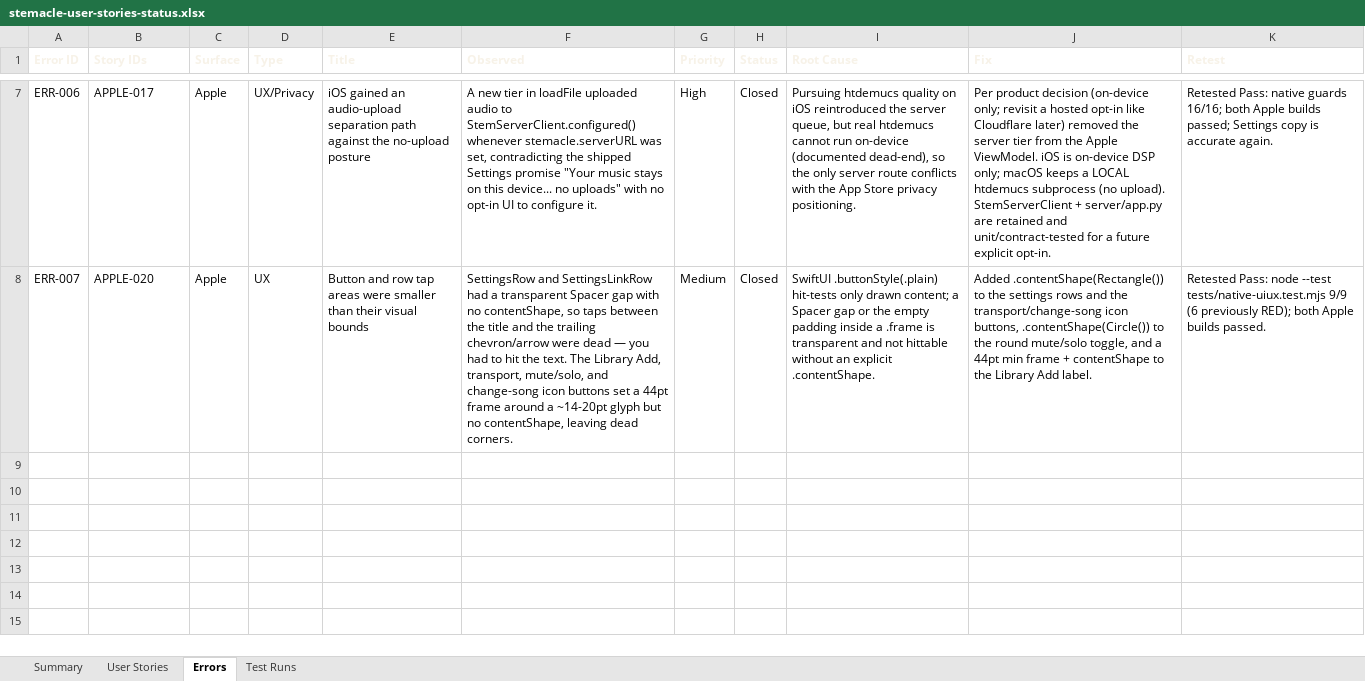
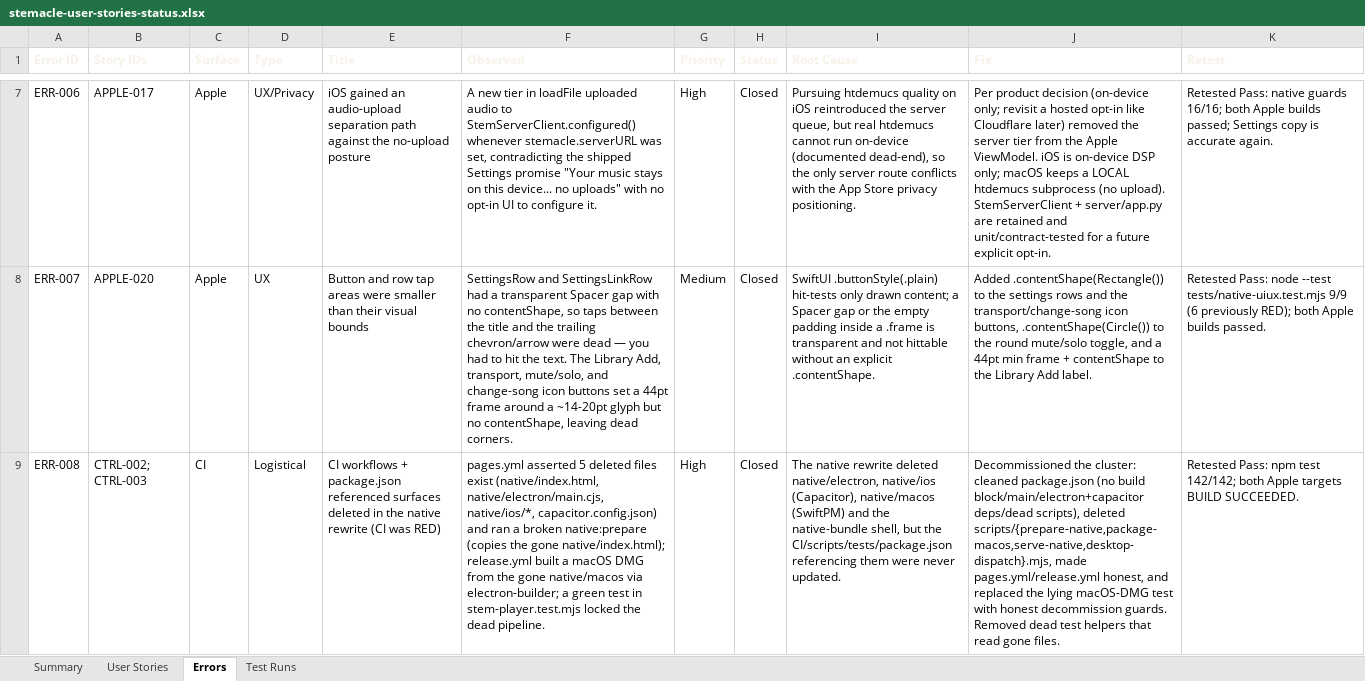
Before and after one commit to EricSpencer00/stem-player, an Excel workbook: docs/stemacle-user-stories-status.xlsx, sheet Errors, drawn as a sheet; only a part is shown, gaps mark what is left out; values as stored, in another font and other column widths than the file's, no borders; the diff names each change by its address in the sheet, - before the commit and + after, or states it on an @@ line.

```diff
--- a/docs/stemacle-user-stories-status.xlsx (sheet Errors)
+++ b/docs/stemacle-user-stories-status.xlsx (sheet Errors)
+row 9: ERR-008 | CTRL-002; CTRL-003 | CI | Logistical | CI workflows + package.json referenced surfaces deleted in the native rewrite (CI was RED) | pages.yml asserted 5 deleted files exist (native/index.html, native/electron/main.cjs, native/ios/*, capacitor.config.json) and ran a broken native:prepare (copies the gone native/index.html); release.yml built a macOS DMG from the gone native/macos via electron-builder; a green test in stem-player.test.mjs locked the dead pipeline. | High | Closed | The native rewrite deleted native/electron, native/ios (Capacitor), native/macos (SwiftPM) and the native-bundle shell, but the CI/scripts/tests/package.json referencing them were never updated. | Decommissioned the cluster: cleaned package.json (no build block/main/electron+capacitor deps/dead scripts), deleted scripts/{prepare-native,package-macos,serve-native,desktop-dispatch}.mjs, made pages.yml/release.yml honest, and replaced the lying macOS-DMG test with honest decommission guards. Removed dead test helpers that read gone files. | Retested Pass: npm test 142/142; both Apple targets BUILD SUCCEEDED.
```
Also changed, not shown: sheet User Stories, sheet Test Runs, sheet Summary, 28 other files.
